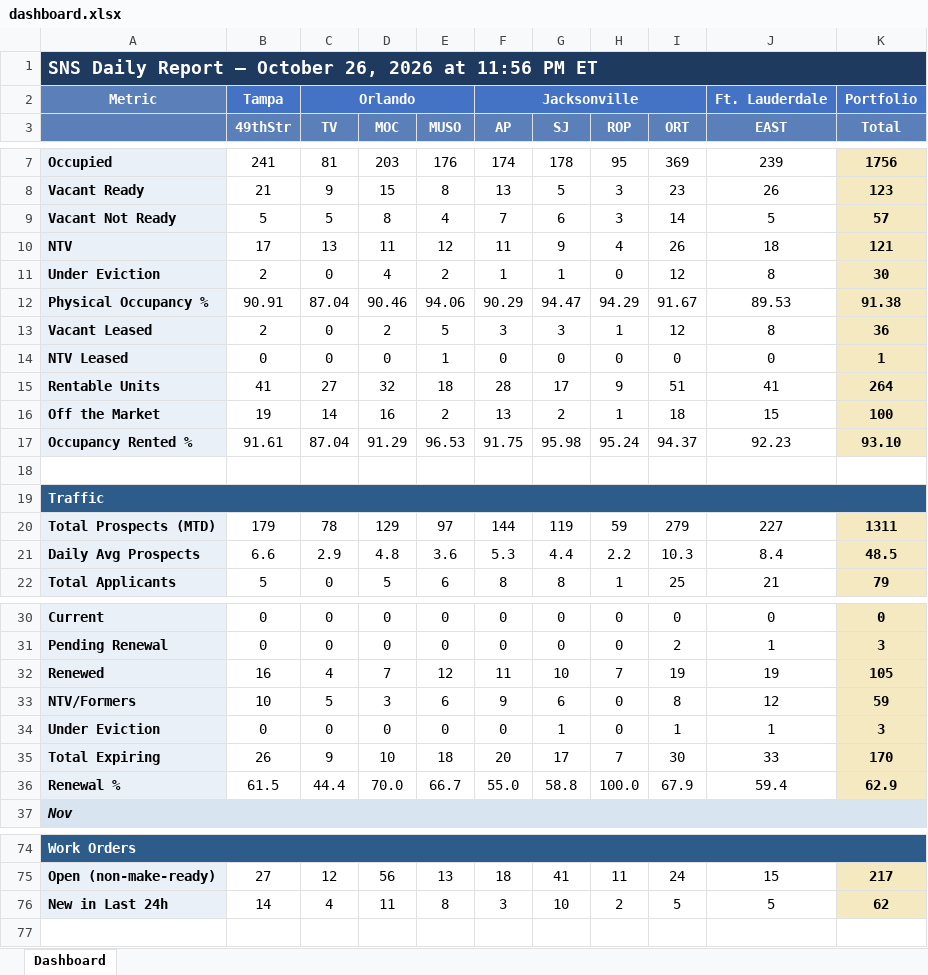
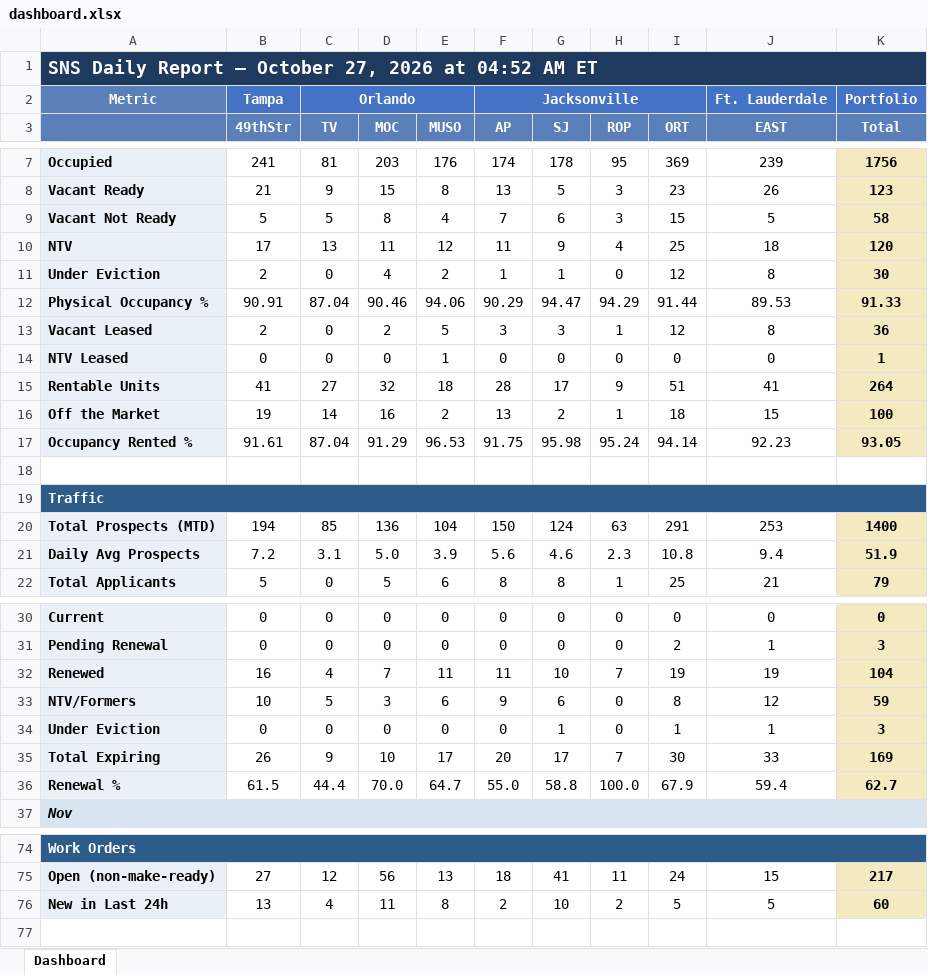
Before and after one commit to ymi-flowing/sns-daily-report, an Excel workbook: dashboard.xlsx, sheet Dashboard, drawn as a sheet; only a part is shown, gaps mark what is left out; values as stored, in another font and other column widths than the file's, no borders; removed rows and columns are numbered as before the commit, all else as after; the diff covers the shown part only; the diff names each change by its address in the sheet, - before the commit and + after, or states it on an @@ line.

```diff
--- a/dashboard.xlsx (sheet Dashboard)
+++ b/dashboard.xlsx (sheet Dashboard)
-A1: …— October 26, 2026 at 11:56 PM ET
+A1: …— October 27, 2026 at 04:52 AM ET
-I9 (ORT): 14
+I9 (ORT): 15
-K9 (Total): 57
+K9 (Total): 58
-I10 (ORT): 26
+I10 (ORT): 25
-K10 (Total): 121
+K10 (Total): 120
-I12 (ORT): 91.67
+I12 (ORT): 91.44
-K12 (Total): 91.38
+K12 (Total): 91.33
-I17 (ORT): 94.37
+I17 (ORT): 94.14
-K17 (Total): 93.10
+K17 (Total): 93.05
-row 20: Total Prospects (MTD) | 179 | 78 | 129 | 97 | 144 | 119 | 59 | 279 | 227 | 1311
-row 21: Daily Avg Prospects | 6.6 | 2.9 | 4.8 | 3.6 | 5.3 | 4.4 | 2.2 | 10.3 | 8.4 | 48.5
+row 20: Total Prospects (MTD) | 194 | 85 | 136 | 104 | 150 | 124 | 63 | 291 | 253 | 1400
+row 21: Daily Avg Prospects | 7.2 | 3.1 | 5.0 | 3.9 | 5.6 | 4.6 | 2.3 | 10.8 | 9.4 | 51.9
-E32 (MUSO): 12
+E32 (MUSO): 11
-K32 (Total): 105
+K32 (Total): 104
-E35 (MUSO): 18
+E35 (MUSO): 17
-K35 (Total): 170
+K35 (Total): 169
-E36 (MUSO): 66.7
+E36 (MUSO): 64.7
-K36 (Total): 62.9
+K36 (Total): 62.7
-B76 (49thStr): 14
+B76 (49thStr): 13
-F76 (AP): 3
+F76 (AP): 2
-K76 (Total): 62
+K76 (Total): 60
```
Also changed, not shown: 6 edited cells elsewhere in this sheet, 3 other files.
